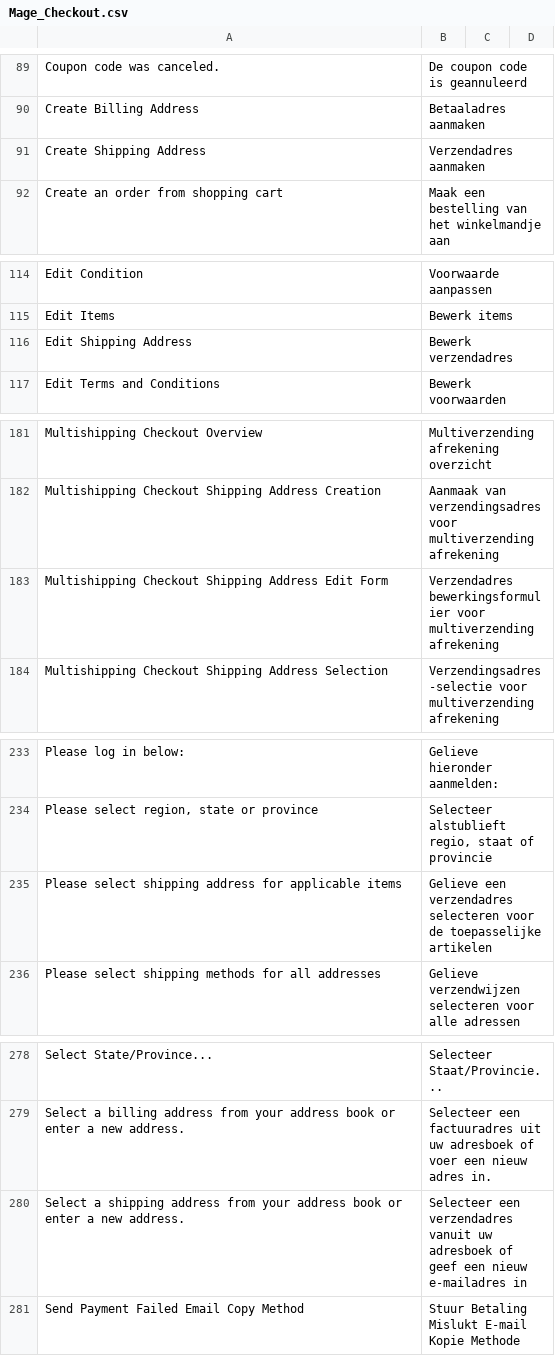
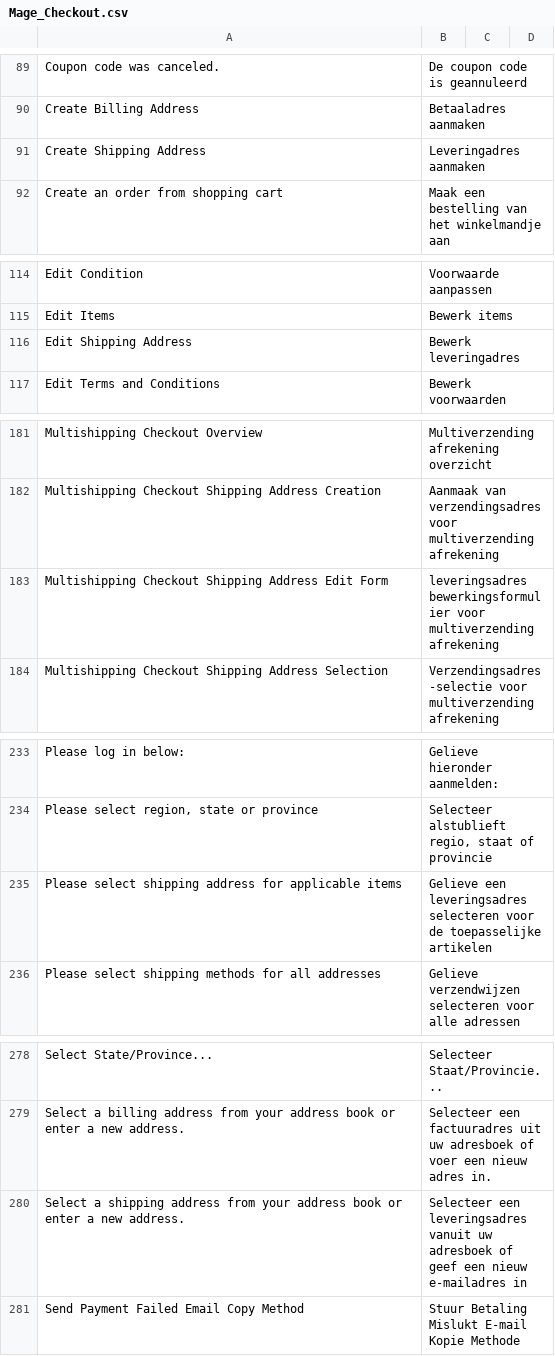
Before and after one commit to Brainworx/Magento, a CSV file: app/locale/nl_NL/Mage_Checkout.csv, drawn as a sheet; only a part is shown, gaps mark what is left out.

```diff
--- a/app/locale/nl_NL/Mage_Checkout.csv
+++ b/app/locale/nl_NL/Mage_Checkout.csv
@@ -90,3 +90,3 @@
 "Create Billing Address","Betaaladres aanmaken"
-"Create Shipping Address","Verzendadres aanmaken"
+"Create Shipping Address","Leveringadres aanmaken"
 "Create an order from shopping cart","Maak een bestelling van het winkelmandje aan"
@@ -115,3 +115,3 @@
 "Edit Items","Bewerk items"
-"Edit Shipping Address","Bewerk verzendadres"
+"Edit Shipping Address","Bewerk leveringadres"
 "Edit Terms and Conditions","Bewerk voorwaarden"
@@ -182,3 +182,3 @@
 "Multishipping Checkout Shipping Address Creation","Aanmaak van verzendingsadres voor multiverzending afrekening"
-"Multishipping Checkout Shipping Address Edit Form","Verzendadres bewerkingsformulier voor multiverzending afrekening"
+"Multishipping Checkout Shipping Address Edit Form","leveringsadres bewerkingsformulier voor multiverzending afrekening"
 "Multishipping Checkout Shipping Address Selection","Verzendingsadres-selectie voor multiverzending afrekening"
@@ -234,3 +234,3 @@
 "Please select region, state or province","Selecteer alstublieft regio, staat of provincie"
-"Please select shipping address for applicable items","Gelieve een verzendadres selecteren voor de toepasselijke artikelen"
+"Please select shipping address for applicable items","Gelieve een leveringsadres selecteren voor de toepasselijke artikelen"
 "Please select shipping methods for all addresses","Gelieve verzendwijzen selecteren voor alle adressen"
@@ -279,3 +279,3 @@
 "Select a billing address from your address book or enter a new address.","Selecteer een factuuradres uit uw adresboek of voer een nieuw adres in."
-"Select a shipping address from your address book or enter a new address.","Selecteer een verzendadres vanuit uw adresboek of geef een nieuw e-mailadres in"
+"Select a shipping address from your address book or enter a new address.","Selecteer een leveringsadres vanuit uw adresboek of geef een nieuw e-mailadres in"
 "Send Payment Failed Email Copy Method","Stuur Betaling Mislukt E-mail Kopie Methode"
```
Also changed, not shown: app/locale/nl_NL/Mage_Customer.csv, app/locale/nl_NL/Mage_Sales.csv, 2 other files.
